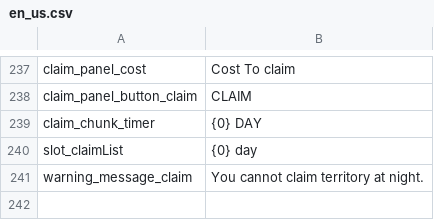
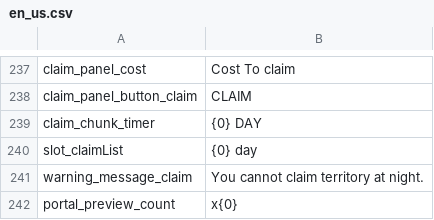
Before and after one commit to JoKangHyeon/TowerAndDragon, a CSV file: Assets/StreamingAssets/Localization/en_us.csv, drawn as a sheet; only a part is shown, gaps mark what is left out; the diff names each change by its address in the sheet, - before the commit and + after, or states it on an @@ line.

```diff
--- a/Assets/StreamingAssets/Localization/en_us.csv
+++ b/Assets/StreamingAssets/Localization/en_us.csv
+row 242: portal_preview_count | x{0}
```
Also changed, not shown: 11 other files.
